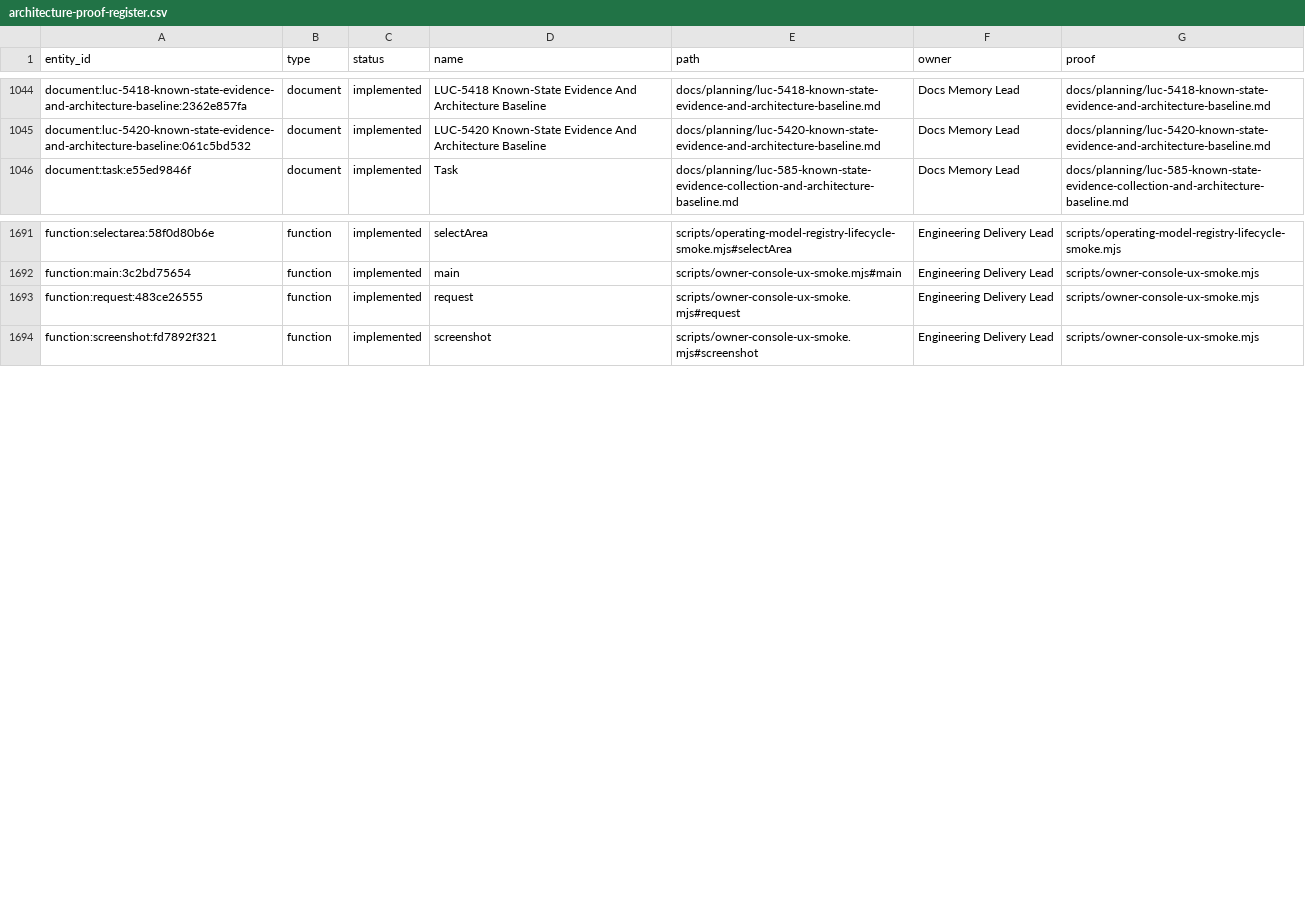
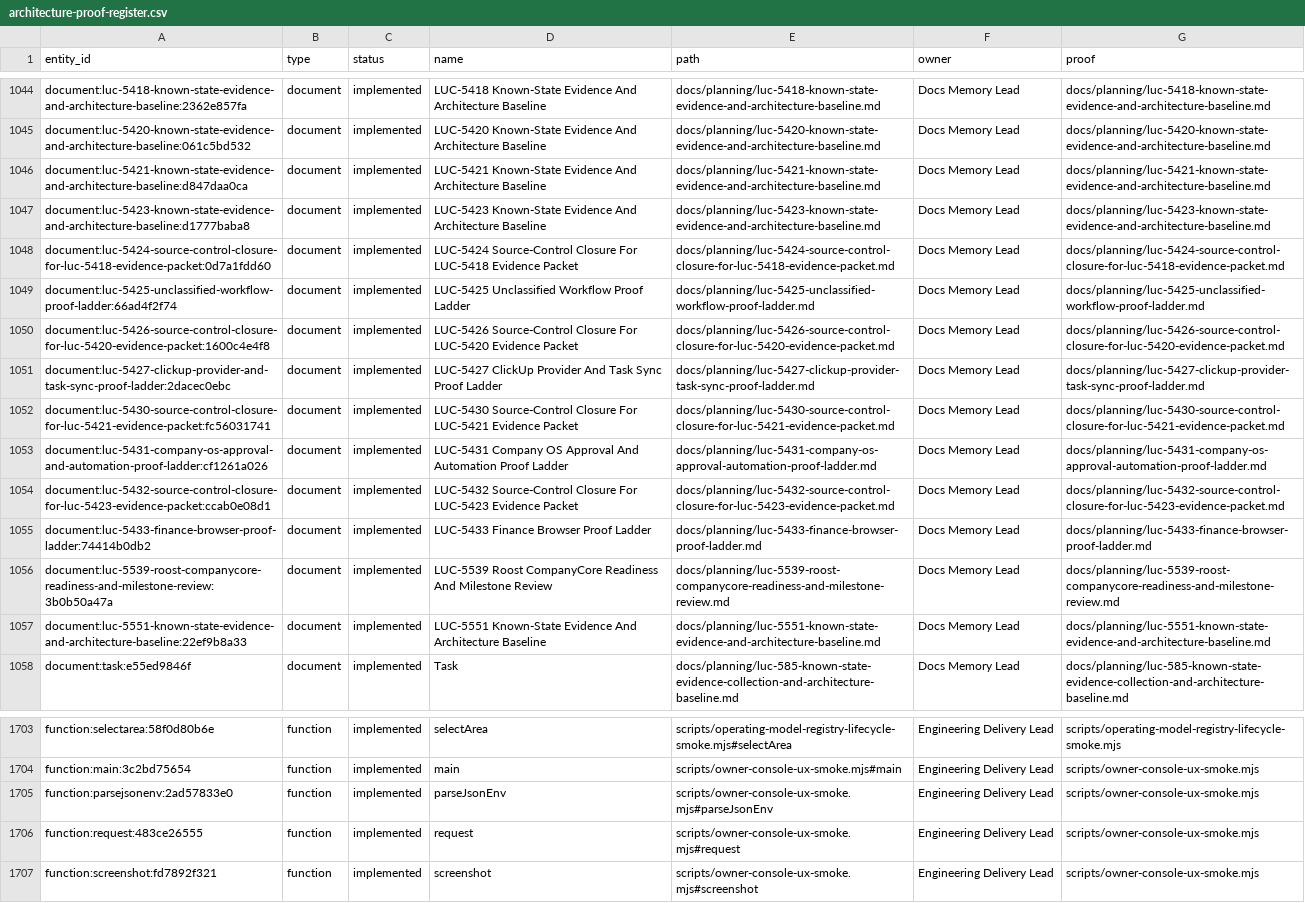
Before and after one commit to Wroblewski-Patryk/Roost, a CSV file: docs/graphs/architecture-proof-register.csv, drawn as a sheet; only a part is shown, gaps mark what is left out.

Commit message:
docs: close LUC-5551 evidence source control
Co-Authored-By: Paperclip <noreply@paperclip.ing>

```diff
--- a/docs/graphs/architecture-proof-register.csv
+++ b/docs/graphs/architecture-proof-register.csv
@@ -1045,2 +1045,14 @@
 "document:luc-5420-known-state-evidence-and-architecture-baseline:061c5bd532","document","implemented","LUC-5420 Known-State Evidence And Architecture Baseline","docs/planning/luc-5420-known-state-evidence-and-architecture-baseline.md","Docs Memory Lead","docs/planning/luc-5420-known-state-evidence-and-architecture-baseline.md"
+"document:luc-5421-known-state-evidence-and-architecture-baseline:d847daa0ca","document","implemented","LUC-5421 Known-State Evidence And Architecture Baseline","docs/planning/luc-5421-known-state-evidence-and-architecture-baseline.md","Docs Memory Lead","docs/planning/luc-5421-known-state-evidence-and-architecture-baseline.md"
+"document:luc-5423-known-state-evidence-and-architecture-baseline:d1777baba8","document","implemented","LUC-5423 Known-State Evidence And Architecture Baseline","docs/planning/luc-5423-known-state-evidence-and-architecture-baseline.md","Docs Memory Lead","docs/planning/luc-5423-known-state-evidence-and-architecture-baseline.md"
+"document:luc-5424-source-control-closure-for-luc-5418-evidence-packet:0d7a1fdd60","document","implemented","LUC-5424 Source-Control Closure For LUC-5418 Evidence Packet","docs/planning/luc-5424-source-control-closure-for-luc-5418-evidence-packet.md","Docs Memory Lead","docs/planning/luc-5424-source-control-closure-for-luc-5418-evidence-packet.md"
+"document:luc-5425-unclassified-workflow-proof-ladder:66ad4f2f74","document","implemented","LUC-5425 Unclassified Workflow Proof Ladder","docs/planning/luc-5425-unclassified-workflow-proof-ladder.md","Docs Memory Lead","docs/planning/luc-5425-unclassified-workflow-proof-ladder.md"
+"document:luc-5426-source-control-closure-for-luc-5420-evidence-packet:1600c4e4f8","document","implemented","LUC-5426 Source-Control Closure For LUC-5420 Evidence Packet","docs/planning/luc-5426-source-control-closure-for-luc-5420-evidence-packet.md","Docs Memory Lead","docs/planning/luc-5426-source-control-closure-for-luc-5420-evidence-packet.md"
+"document:luc-5427-clickup-provider-and-task-sync-proof-ladder:2dacec0ebc","document","implemented","LUC-5427 ClickUp Provider And Task Sync Proof Ladder","docs/planning/luc-5427-clickup-provider-task-sync-proof-ladder.md","Docs Memory Lead","docs/planning/luc-5427-clickup-provider-task-sync-proof-ladder.md"
+"document:luc-5430-source-control-closure-for-luc-5421-evidence-packet:fc56031741","document","implemented","LUC-5430 Source-Control Closure For LUC-5421 Evidence Packet","docs/planning/luc-5430-source-control-closure-for-luc-5421-evidence-packet.md","Docs Memory Lead","docs/planning/luc-5430-source-control-closure-for-luc-5421-evidence-packet.md"
+"document:luc-5431-company-os-approval-and-automation-proof-ladder:cf1261a026","document","implemented","LUC-5431 Company OS Approval And Automation Proof Ladder","docs/planning/luc-5431-company-os-approval-automation-proof-ladder.md","Docs Memory Lead","docs/planning/luc-5431-company-os-approval-automation-proof-ladder.md"
+"document:luc-5432-source-control-closure-for-luc-5423-evidence-packet:ccab0e08d1","document","implemented","LUC-5432 Source-Control Closure For LUC-5423 Evidence Packet","docs/planning/luc-5432-source-control-closure-for-luc-5423-evidence-packet.md","Docs Memory Lead","docs/planning/luc-5432-source-control-closure-for-luc-5423-evidence-packet.md"
+"document:luc-5433-finance-browser-proof-ladder:74414b0db2","document","implemented","LUC-5433 Finance Browser Proof Ladder","docs/planning/luc-5433-finance-browser-proof-ladder.md","Docs Memory Lead","docs/planning/luc-5433-finance-browser-proof-ladder.md"
+"document:luc-5539-roost-companycore-readiness-and-milestone-review:3b0b50a47a","document","implemented","LUC-5539 Roost CompanyCore Readiness And Milestone Review","docs/planning/luc-5539-roost-companycore-readiness-and-milestone-review.md","Docs Memory Lead","docs/planning/luc-5539-roost-companycore-readiness-and-milestone-review.md"
+"document:luc-5551-known-state-evidence-and-architecture-baseline:22ef9b8a33","document","implemented","LUC-5551 Known-State Evidence And Architecture Baseline","docs/planning/luc-5551-known-state-evidence-and-architecture-baseline.md","Docs Memory Lead","docs/planning/luc-5551-known-state-evidence-and-architecture-baseline.md"
 "document:task:e55ed9846f","document","implemented","Task","docs/planning/luc-585-known-state-evidence-collection-and-architecture-baseline.md","Docs Memory Lead","docs/planning/luc-585-known-state-evidence-collection-and-architecture-baseline.md"
@@ -1692,2 +1704,3 @@
 "function:main:3c2bd75654","function","implemented","main","scripts/owner-console-ux-smoke.mjs#main","Engineering Delivery Lead","scripts/owner-console-ux-smoke.mjs"
+"function:parsejsonenv:2ad57833e0","function","implemented","parseJsonEnv","scripts/owner-console-ux-smoke.mjs#parseJsonEnv","Engineering Delivery Lead","scripts/owner-console-ux-smoke.mjs"
 "function:request:483ce26555","function","implemented","request","scripts/owner-console-ux-smoke.mjs#request","Engineering Delivery Lead","scripts/owner-console-ux-smoke.mjs"
```
Also changed, not shown: 19 other files.
